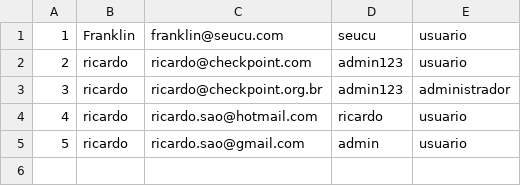
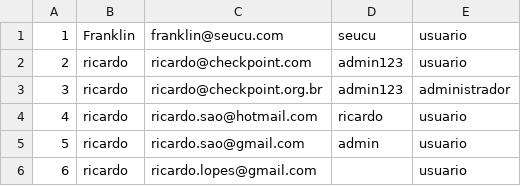
Before and after one commit to RicardoRibeiro21/Projeto-final-semestre-2018, a CSV file: usuarios.csv, drawn as a sheet; the diff names each change by its address in the sheet, - before the commit and + after, or states it on an @@ line.

```diff
--- a/usuarios.csv
+++ b/usuarios.csv
+row 6: 6 | ricardo | ricardo.lopes@gmail.com |  | usuario
```
Also changed, not shown: 40 other files.
